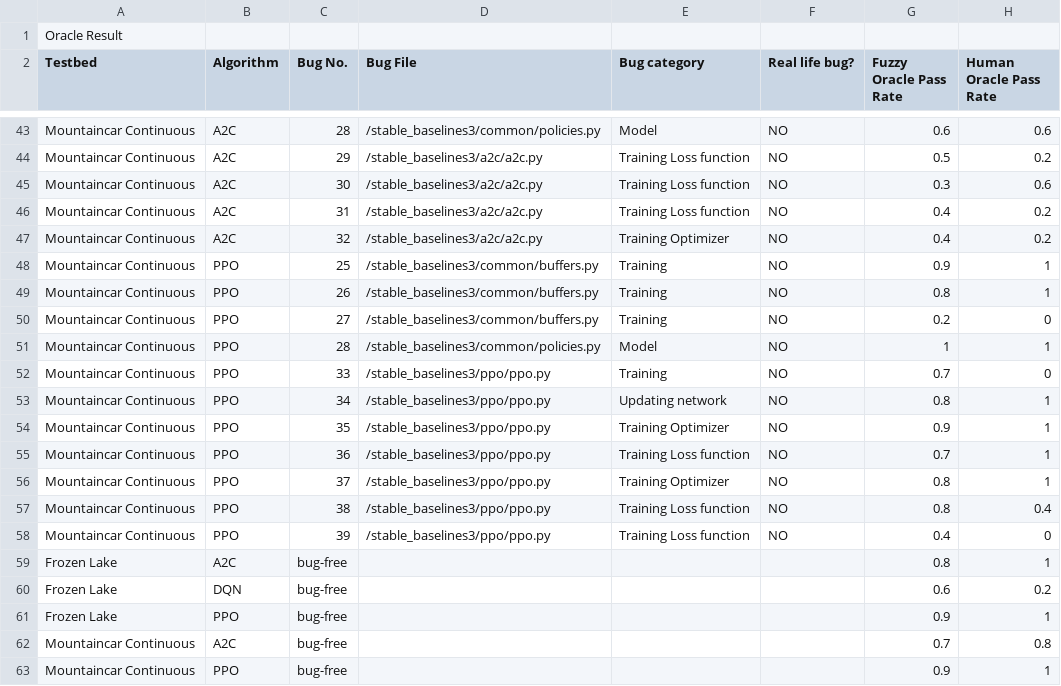
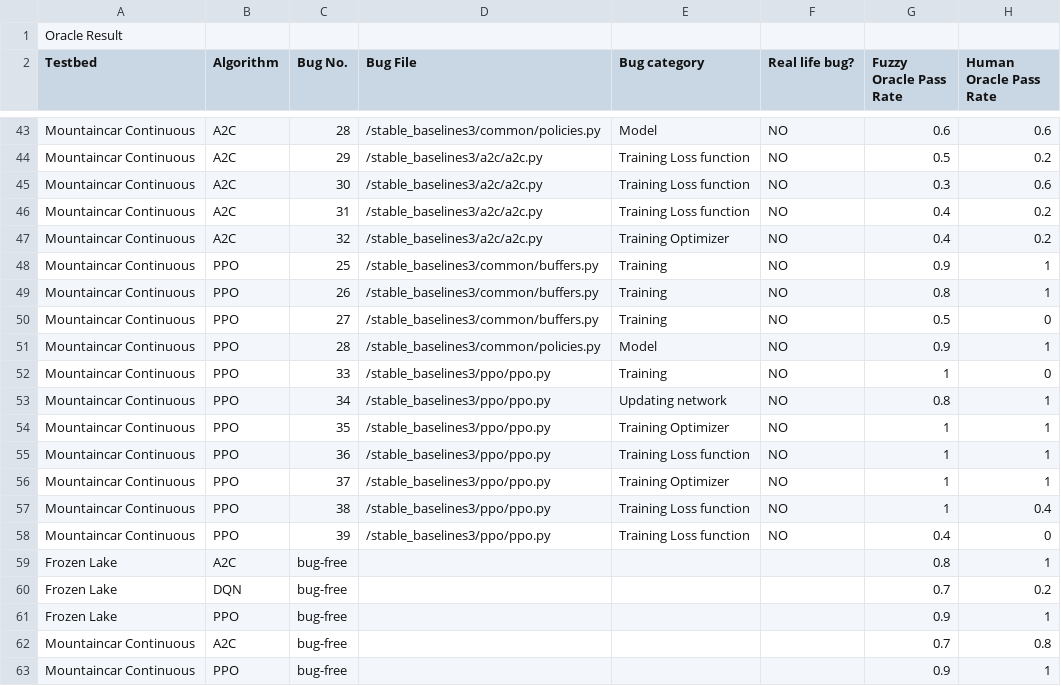
Before and after one commit to QixinWangCpsLab/RL-testing-new, a CSV file: RLTesting/logs/Oracle Result 2_new.csv, drawn as a sheet; only a part is shown, gaps mark what is left out; the diff covers the shown part only.

Commit message:
updated humanoracle data

```diff
--- a/RLTesting/logs/Oracle Result 2_new.csv
+++ b/RLTesting/logs/Oracle Result 2_new.csv
@@ -49,13 +49,13 @@ Mountaincar Continuous ,PPO,25,/stable_baselines3/common/buffers.py,Training,NO,
 Mountaincar Continuous ,PPO,26,/stable_baselines3/common/buffers.py,Training,NO,0.8,1
-Mountaincar Continuous ,PPO,27,/stable_baselines3/common/buffers.py,Training,NO,0.2,0
-Mountaincar Continuous ,PPO,28,/stable_baselines3/common/policies.py,Model,NO,1,1
-Mountaincar Continuous ,PPO,33,/stable_baselines3/ppo/ppo.py,Training,NO,0.7,0
+Mountaincar Continuous ,PPO,27,/stable_baselines3/common/buffers.py,Training,NO,0.5,0
+Mountaincar Continuous ,PPO,28,/stable_baselines3/common/policies.py,Model,NO,0.9,1
+Mountaincar Continuous ,PPO,33,/stable_baselines3/ppo/ppo.py,Training,NO,1,0
 Mountaincar Continuous ,PPO,34,/stable_baselines3/ppo/ppo.py,Updating network,NO,0.8,1
-Mountaincar Continuous ,PPO,35,/stable_baselines3/ppo/ppo.py,Training Optimizer,NO,0.9,1
-Mountaincar Continuous ,PPO,36,/stable_baselines3/ppo/ppo.py,Training Loss function,NO,0.7,1
-Mountaincar Continuous ,PPO,37,/stable_baselines3/ppo/ppo.py,Training Optimizer,NO,0.8,1
-Mountaincar Continuous ,PPO,38,/stable_baselines3/ppo/ppo.py,Training Loss function,NO,0.8,0.4
+Mountaincar Continuous ,PPO,35,/stable_baselines3/ppo/ppo.py,Training Optimizer,NO,1,1
+Mountaincar Continuous ,PPO,36,/stable_baselines3/ppo/ppo.py,Training Loss function,NO,1,1
+Mountaincar Continuous ,PPO,37,/stable_baselines3/ppo/ppo.py,Training Optimizer,NO,1,1
+Mountaincar Continuous ,PPO,38,/stable_baselines3/ppo/ppo.py,Training Loss function,NO,1,0.4
 Mountaincar Continuous ,PPO,39,/stable_baselines3/ppo/ppo.py,Training Loss function,NO,0.4,0
 Frozen Lake,A2C,bug-free,,,,0.8,1
-Frozen Lake,DQN,bug-free,,,,0.6,0.2
+Frozen Lake,DQN,bug-free,,,,0.7,0.2
 Frozen Lake,PPO,bug-free,,,,0.9,1
```
Also changed, not shown: 14 edited cells elsewhere in this file, 7 other files.
